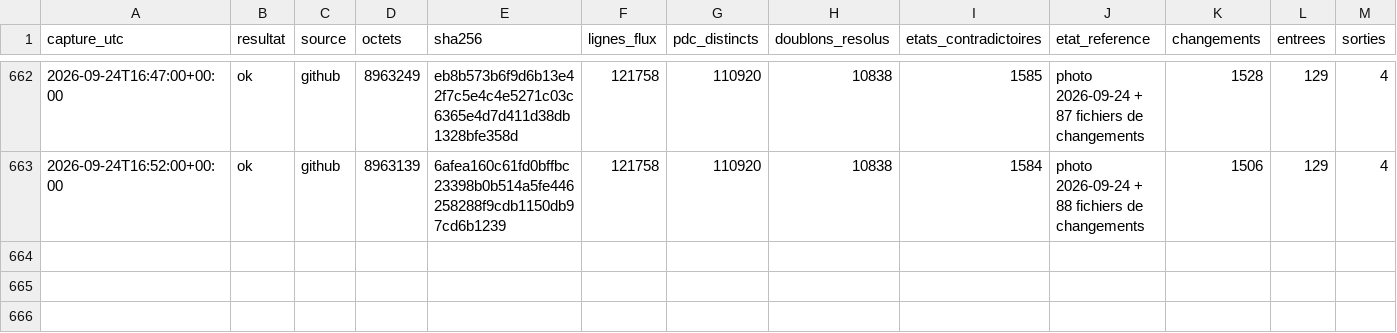
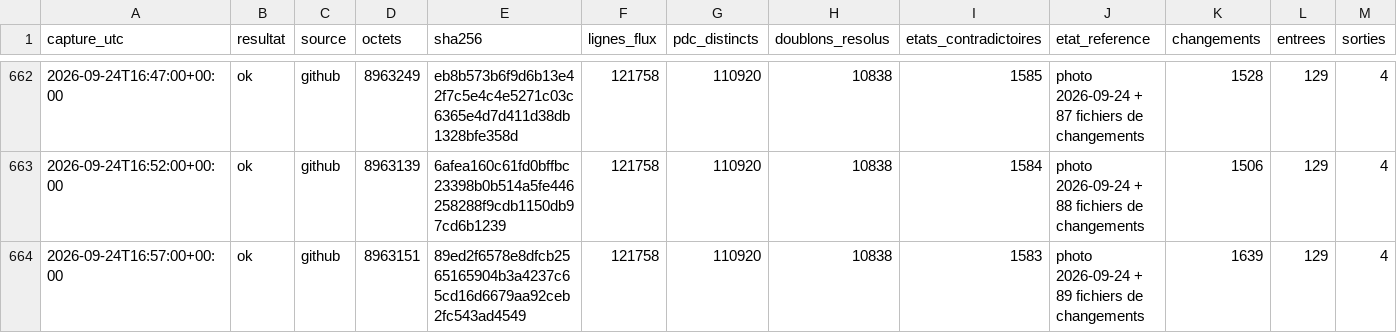
Before and after one commit to matheo-kandra/chargelab, a CSV file: data/collecte/journal/dynamique.csv, drawn as a sheet; only a part is shown, gaps mark what is left out; rows hold the shown columns only; the diff names each change by its address in the sheet, - before the commit and + after, or states it on an @@ line.

Commit message:
collecte locale 2026-09-24T16:57:08Z

```diff
--- a/data/collecte/journal/dynamique.csv
+++ b/data/collecte/journal/dynamique.csv
+row 664: 2026-09-24T16:57:00+00:00 | ok | github | 8963151 | 89ed2f6578e8dfcb2565165904b3a4237c65cd16d6679aa92ceb2fc543ad4549 | 121758 | 110920 | 10838 | 1583 | photo 2026-09-24 + 89 fichiers de changements | 1639 | 129 | 4
```
Also changed, not shown: 1 other file.
